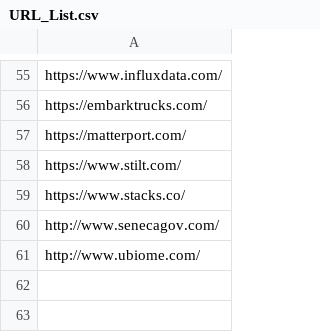
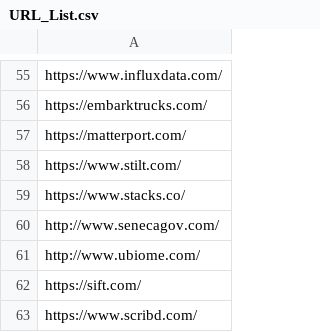
Before and after one commit to VaibhavX/socialmediascraper, a CSV file: URL_List.csv, drawn as a sheet; only a part is shown, gaps mark what is left out; the diff names each change by its address in the sheet, - before the commit and + after, or states it on an @@ line.

```diff
--- a/URL_List.csv
+++ b/URL_List.csv
+row 62: https://sift.com/
+row 63: https://www.scribd.com/
```
Also changed, not shown: 4 other files.
